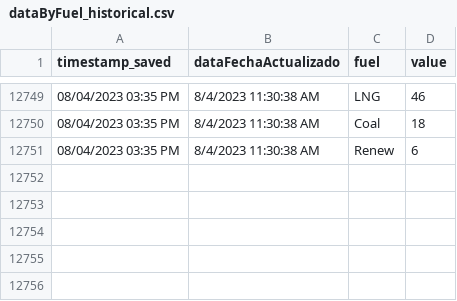
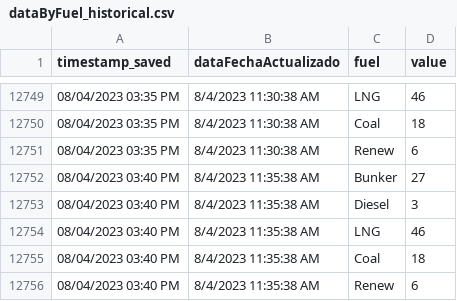
Before and after one commit to jzavala-gonzalez/scraping-luma, a CSV file: genera/historical/dataByFuel_historical.csv, drawn as a sheet; only a part is shown, gaps mark what is left out; the diff names each change by its address in the sheet, - before the commit and + after, or states it on an @@ line.

```diff
--- a/genera/historical/dataByFuel_historical.csv
+++ b/genera/historical/dataByFuel_historical.csv
+row 12752: 08/04/2023 03:40 PM | 8/4/2023 11:35:38 AM | Bunker | 27
+row 12753: 08/04/2023 03:40 PM | 8/4/2023 11:35:38 AM | Diesel | 3
+row 12754: 08/04/2023 03:40 PM | 8/4/2023 11:35:38 AM | LNG | 46
+row 12755: 08/04/2023 03:40 PM | 8/4/2023 11:35:38 AM | Coal | 18
+row 12756: 08/04/2023 03:40 PM | 8/4/2023 11:35:38 AM | Renew | 6
```
Also changed, not shown: 6 other files.
